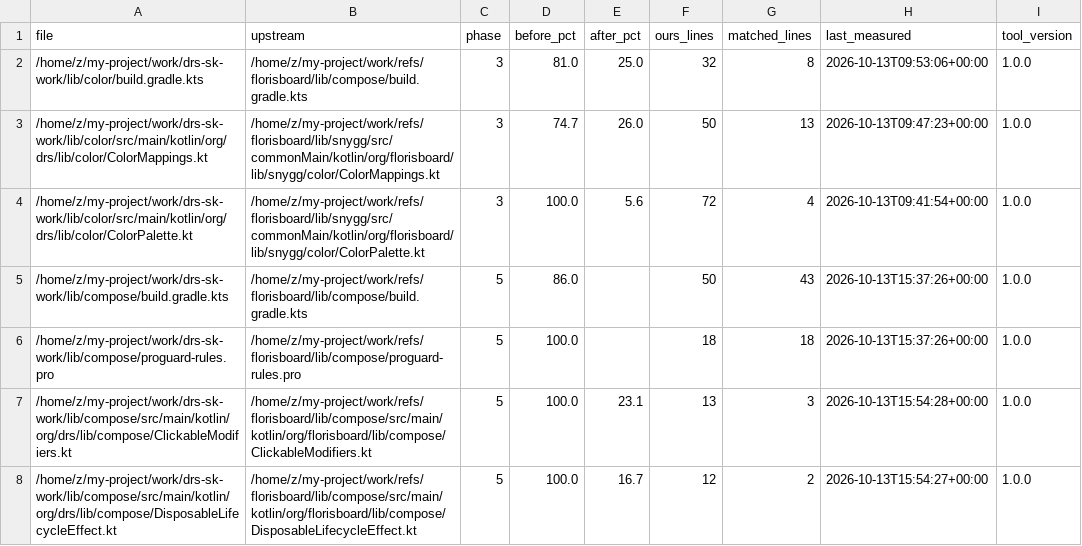
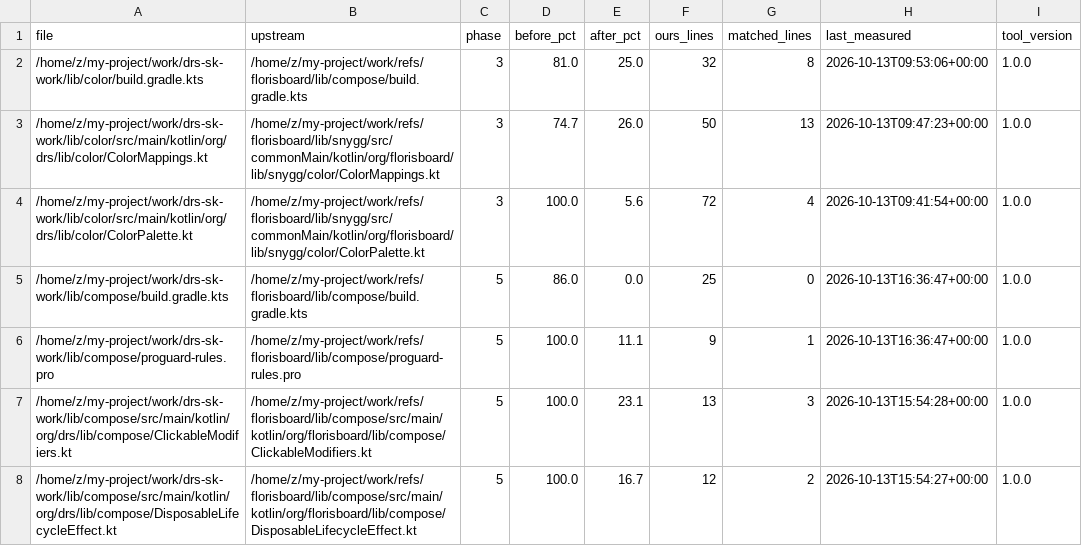
Before and after one commit to CTO-DRS/DRS-Smart-Keyboard, a CSV file: tools/cleanup/measurements/canonical_similarity.csv, drawn as a sheet; only a part is shown.

Commit message:
5g. phase5-compose [بنية الوحدة]: build.gradle.kts 86.0→0.0% (فخ 4: providers.gradleProperty بدل by project + extensions.configure + FQN بلا استيرادات + forEach لمشاريع lib الثلاثة + حزم سطرية بنمط المراحل 3-4 — خضراء صفرية المطابقة) + proguard-rules.pro 100→11.1% (توثيق DRS خاص بالوحدة بدل قالب عام) — consumer-rules.pro يبقى فارغاً بالتصميم (0.0%) ذكراً فقط — بوابة: BUILD SUCCESSFUL exit=0 + 1780/0/131 (daemon عابر أعيد مرة واحدة)

```diff
--- a/tools/cleanup/measurements/canonical_similarity.csv
+++ b/tools/cleanup/measurements/canonical_similarity.csv
@@ -4,4 +4,4 @@ file,upstream,phase,before_pct,after_pct,ours_lines,matched_lines,last_measured,
 /home/z/my-project/work/drs-sk-work/lib/color/src/main/kotlin/org/drs/lib/color/ColorPalette.kt,/home/z/my-project/work/refs/florisboard/lib/snygg/src/commonMain/kotlin/org/florisboard/lib/snygg/color/ColorPalette.kt,3,100.0,5.6,72,4,2026-10-13T09:41:54+00:00,1.0.0
-/home/z/my-project/work/drs-sk-work/lib/compose/build.gradle.kts,/home/z/my-project/work/refs/florisboard/lib/compose/build.gradle.kts,5,86.0,,50,43,2026-10-13T15:37:26+00:00,1.0.0
-/home/z/my-project/work/drs-sk-work/lib/compose/proguard-rules.pro,/home/z/my-project/work/refs/florisboard/lib/compose/proguard-rules.pro,5,100.0,,18,18,2026-10-13T15:37:26+00:00,1.0.0
+/home/z/my-project/work/drs-sk-work/lib/compose/build.gradle.kts,/home/z/my-project/work/refs/florisboard/lib/compose/build.gradle.kts,5,86.0,0.0,25,0,2026-10-13T16:36:47+00:00,1.0.0
+/home/z/my-project/work/drs-sk-work/lib/compose/proguard-rules.pro,/home/z/my-project/work/refs/florisboard/lib/compose/proguard-rules.pro,5,100.0,11.1,9,1,2026-10-13T16:36:47+00:00,1.0.0
 /home/z/my-project/work/drs-sk-work/lib/compose/src/main/kotlin/org/drs/lib/compose/ClickableModifiers.kt,/home/z/my-project/work/refs/florisboard/lib/compose/src/main/kotlin/org/florisboard/lib/compose/ClickableModifiers.kt,5,100.0,23.1,13,3,2026-10-13T15:54:28+00:00,1.0.0
```
Also changed, not shown: 2 other files.
